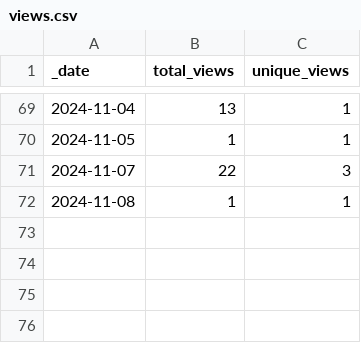
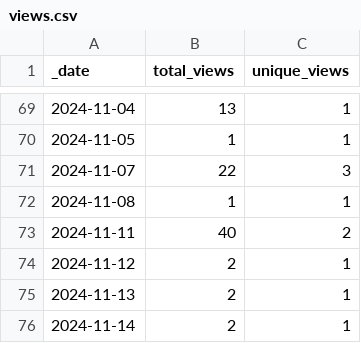
Before and after one commit to ansible-middleware/amq_streams, a CSV file: traffic/views.csv, drawn as a sheet; only a part is shown, gaps mark what is left out; the diff names each change by its address in the sheet, - before the commit and + after, or states it on an @@ line.

Commit message:
GitHub traffic

```diff
--- a/traffic/views.csv
+++ b/traffic/views.csv
+row 73: 2024-11-11 | 40 | 2
+row 74: 2024-11-12 | 2 | 1
+row 75: 2024-11-13 | 2 | 1
+row 76: 2024-11-14 | 2 | 1
```
Also changed, not shown: traffic/clones.csv, 1 other file.
